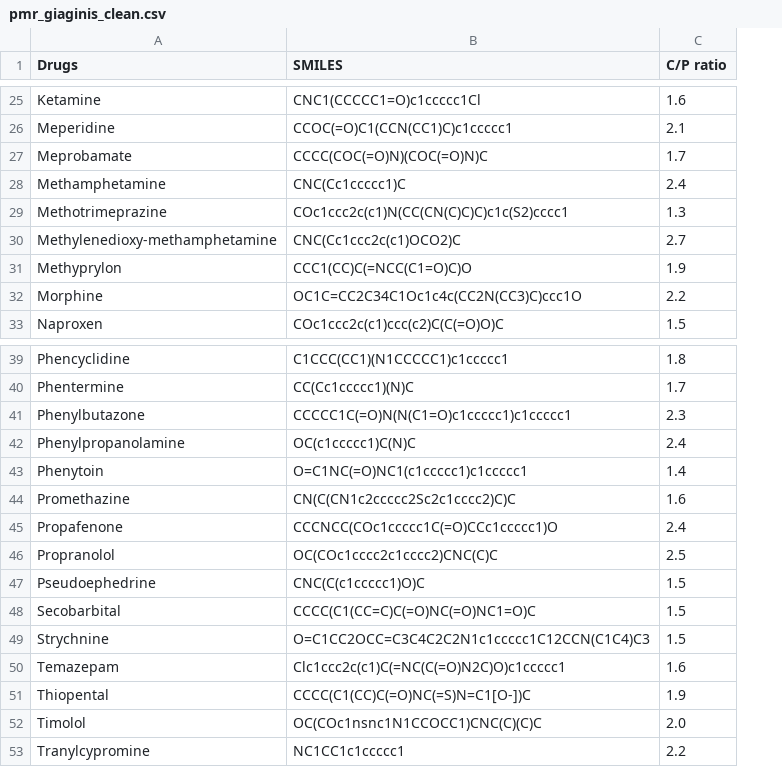
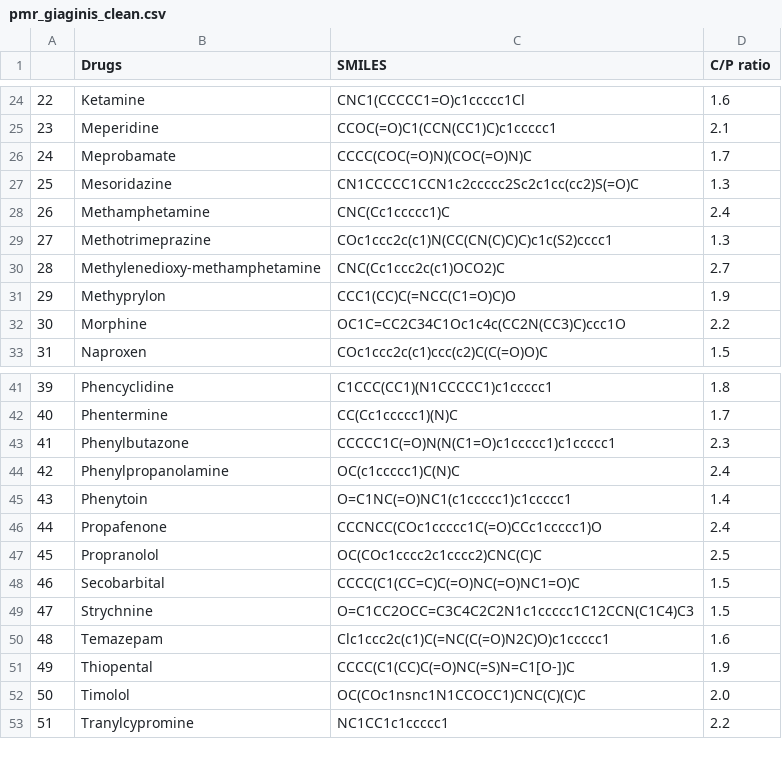
Before and after one commit to nutof-pefoce/toxLD, a CSV file: datasets/pmr_giaginis_clean.csv, drawn as a sheet; only a part is shown, gaps mark what is left out; removed rows and columns are numbered as before the commit, all else as after; the diff covers the shown part only; the diff names each change by its address in the sheet, - before the commit and + after, or states it on an @@ line.

```diff
--- a/datasets/pmr_giaginis_clean.csv
+++ b/datasets/pmr_giaginis_clean.csv
+column A, rows 24-26: 22 | 23 | 24; rows 28-33: 26 | 27 | 28 | 29 | 30 | 31; rows 41-53: 39 | 40 | 41 | 42 | 43 | 44 | 45 | 46 | 47 | 48 | 49 | 50 | 51
+row 27: 25 | Mesoridazine | CN1CCCCC1CCN1c2ccccc2Sc2c1cc(cc2)S(=O)C | 1.3
-row 44: Promethazine | CN(C(CN1c2ccccc2Sc2c1cccc2)C)C | 1.6
-row 47: Pseudoephedrine | CNC(C(c1ccccc1)O)C | 1.5
```
Also changed, not shown: 5 added rows and 4 removed rows elsewhere in this file.
